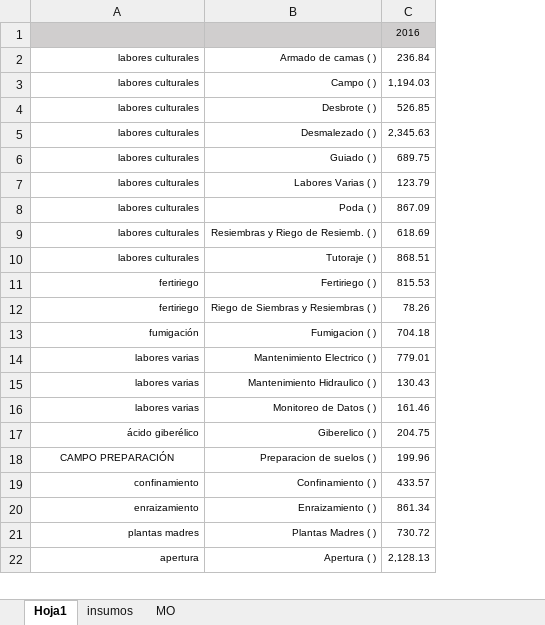
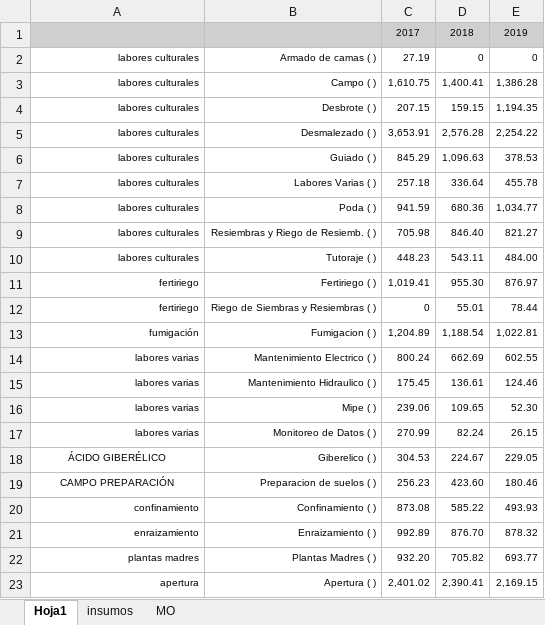
Before and after one commit to pyganflor/YuraSystem, an Excel workbook: importar_costos.xlsx, sheet Hoja1, drawn as a sheet; only a part is shown; values as stored, in another font and other column widths than the file's, no borders; removed rows and columns are numbered as before the commit, all else as after; the diff names each change by its address in the sheet, - before the commit and + after, or states it on an @@ line.

Commit message:
updates

```diff
--- a/importar_costos.xlsx (sheet Hoja1)
+++ b/importar_costos.xlsx (sheet Hoja1)
-column C, rows 1-22: 2016 | 236.84 | 1,194.03 | 526.85 | 2,345.63 | 689.75 | 123.79 | 867.09 | 618.69 | 868.51 | 815.53 | 78.26 | 704.18 | 779.01 | 130.43 | 161.46 | 204.75 | 199.96 | 433.57 | 861.34 | 730.72 | 2,128.13
+column C, rows 1-15: 2017 | 27.19 | 1,610.75 | 207.15 | 3,653.91 | 845.29 | 257.18 | 941.59 | 705.98 | 448.23 | 1,019.41 | 0 | 1,204.89 | 800.24 | 175.45; rows 17-23: 270.99 | 304.53 | 256.23 | 873.08 | 992.89 | 932.20 | 2,401.02
+column D, rows 1-15: 2018 | 0 | 1,400.41 | 159.15 | 2,576.28 | 1,096.63 | 336.64 | 680.36 | 846.40 | 543.11 | 955.30 | 55.01 | 1,188.54 | 662.69 | 136.61; rows 17-23: 82.24 | 224.67 | 423.60 | 585.22 | 876.70 | 705.82 | 2,390.41
+column E, rows 1-15: 2019 | 0 | 1,386.28 | 1,194.35 | 2,254.22 | 378.53 | 455.78 | 1,034.77 | 821.27 | 484.00 | 876.97 | 78.44 | 1,022.81 | 602.55 | 124.46; rows 17-23: 26.15 | 229.05 | 180.46 | 493.93 | 878.32 | 693.77 | 2,169.15
+row 16: labores varias | Mipe ( ) | 239.06 | 109.65 | 52.30
-A18: ácido giberélico
+A18: ÁCIDO GIBERÉLICO
-A18 alignment: right
+A18 alignment: center
```
